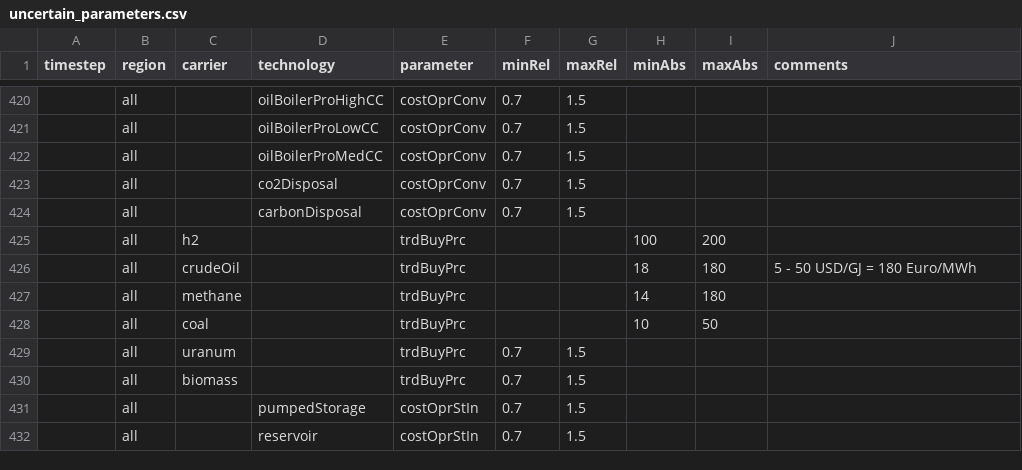
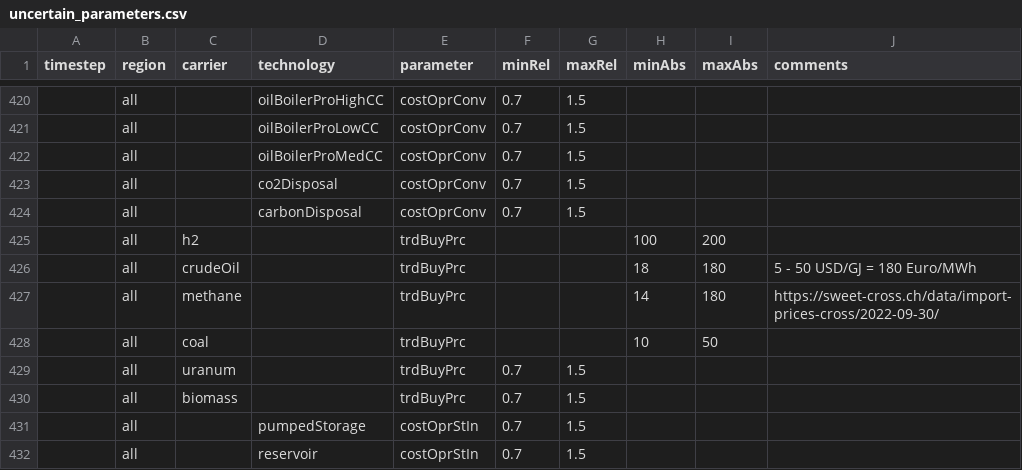
Before and after one commit to oliver-keller/EuSysMod, a CSV file: _basis/uncertain_parameters.csv, drawn as a sheet; only a part is shown, gaps mark what is left out; the diff names each change by its address in the sheet, - before the commit and + after, or states it on an @@ line.

```diff
--- a/_basis/uncertain_parameters.csv
+++ b/_basis/uncertain_parameters.csv
-J427 (comments): (empty)
+J427 (comments): https://sweet-cross.ch/data/import-prices-cross/2022-09-30/
```
